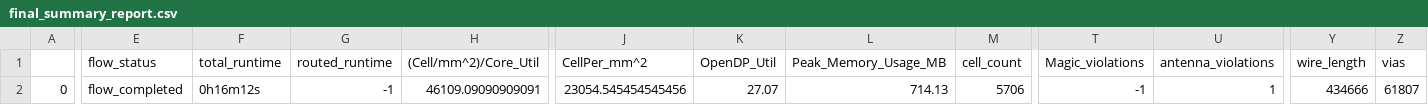
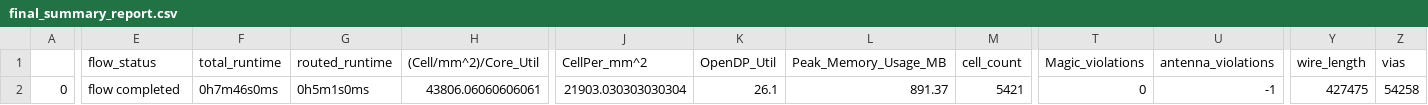
Before and after one commit to dineshannayya/riscduino_dcore, a CSV file: signoff/pinmux/final_summary_report.csv, drawn as a sheet; only a part is shown, gaps mark what is left out; the diff covers the shown part only; the diff names each change by its address in the sheet, - before the commit and + after, or states it on an @@ line.

```diff
--- a/signoff/pinmux/final_summary_report.csv
+++ b/signoff/pinmux/final_summary_report.csv
-E2 (flow_status): flow_completed
+E2 (flow_status): flow completed
-F2 (total_runtime): 0h16m12s
+F2 (total_runtime): 0h7m46s0ms
-G2 (routed_runtime): -1
+G2 (routed_runtime): 0h5m1s0ms
-H2 ((Cell/mm^2)/Core_Util): 46109.09090909091
+H2 ((Cell/mm^2)/Core_Util): 43806.06060606061
-J2 (CellPer_mm^2): 23054.545454545456
+J2 (CellPer_mm^2): 21903.030303030304
-K2 (OpenDP_Util): 27.07
+K2 (OpenDP_Util): 26.1
-L2 (Peak_Memory_Usage_MB): 714.13
+L2 (Peak_Memory_Usage_MB): 891.37
-M2 (cell_count): 5706
+M2 (cell_count): 5421
-T2 (Magic_violations): -1
+T2 (Magic_violations): 0
-U2 (antenna_violations): 1
+U2 (antenna_violations): -1
-Y2 (wire_length): 434666
+Y2 (wire_length): 427475
-Z2 (vias): 61807
+Z2 (vias): 54258
```
Also changed, not shown: 29 edited cells elsewhere in this file, signoff/qspim/final_summary_report.csv, signoff/uart_i2cm_usb_spi/final_summary_report.csv, 39 other files.
